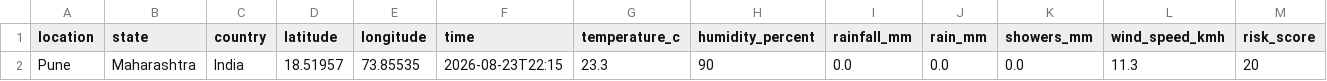
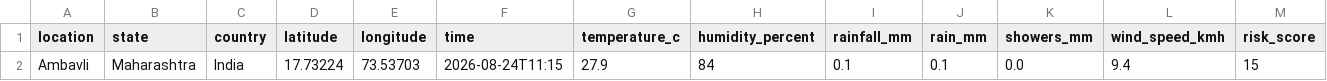
Before and after one commit to MALHARI726/foresightx-flood-prediction, a CSV file: data/live_weather_data.csv, drawn as a sheet; only a part is shown; removed rows and columns are numbered as before the commit, all else as after; rows hold the shown columns only; the diff names each change by its address in the sheet, - before the commit and + after, or states it on an @@ line.

```diff
--- a/data/live_weather_data.csv
+++ b/data/live_weather_data.csv
-row 2: Pune | Maharashtra | India | 18.51957 | 73.85535 | 2026-08-23T22:15 | 23.3 | 90 | 0.0 | 0.0 | 0.0 | 11.3 | 20
+row 2: Ambavli | Maharashtra | India | 17.73224 | 73.53703 | 2026-08-24T11:15 | 27.9 | 84 | 0.1 | 0.1 | 0.0 | 9.4 | 15
```
